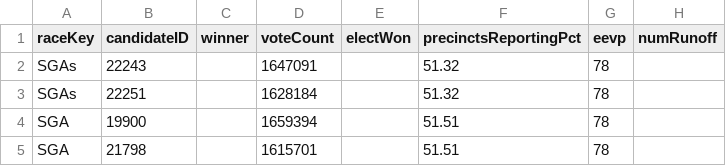
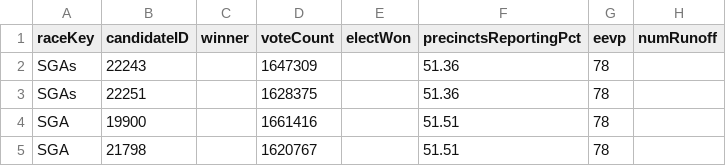
Before and after one commit to ericpp/georgia-runoff-data-2021, a TSV file: Bloomberg/results.tsv, drawn as a sheet.

Commit message:
Bloomberg/results.tsv NYT/summary.json Politico/senSpecial.json log.txt

```diff
--- a/Bloomberg/results.tsv
+++ b/Bloomberg/results.tsv
@@ -1,5 +1,5 @@
 raceKey	candidateID	winner	voteCount	electWon	precinctsReportingPct	eevp	numRunoff
-SGAs	22243		1647091		51.32	78	
-SGAs	22251		1628184		51.32	78	
-SGA	19900		1659394		51.51	78	
-SGA	21798		1615701		51.51	78	
+SGAs	22243		1647309		51.36	78	
+SGAs	22251		1628375		51.36	78	
+SGA	19900		1661416		51.51	78	
+SGA	21798		1620767		51.51	78	
```
Also changed, not shown: 3 other files.
